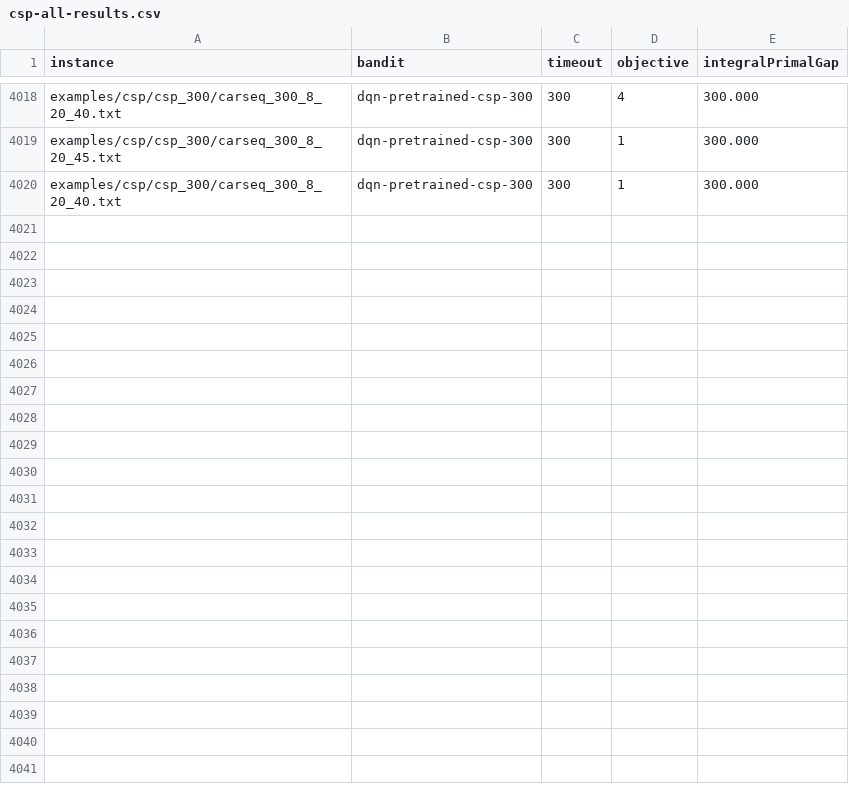
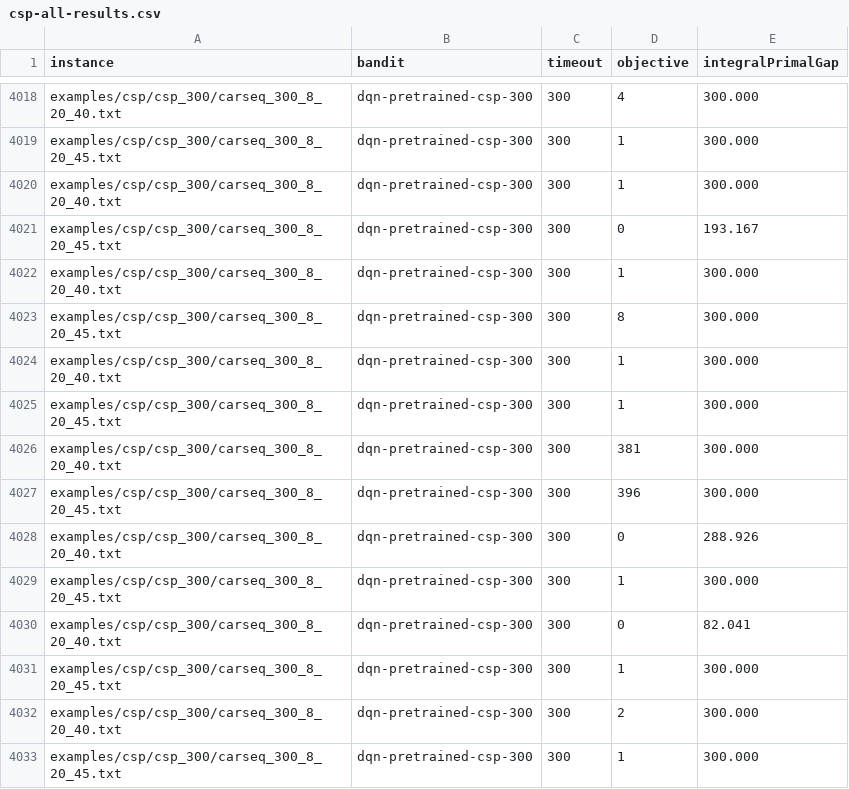
Before and after one commit to oscar-lib/LearningForOptimizing, a CSV file: results/csp-all-results.csv, drawn as a sheet; only a part is shown, gaps mark what is left out.

```diff
--- a/results/csp-all-results.csv
+++ b/results/csp-all-results.csv
@@ -4020 +4020,14 @@ examples/csp/csp_300/carseq_300_8_20_45.txt,dqn-pretrained-csp-300,300,1,300.000
 examples/csp/csp_300/carseq_300_8_20_40.txt,dqn-pretrained-csp-300,300,1,300.000
+examples/csp/csp_300/carseq_300_8_20_45.txt,dqn-pretrained-csp-300,300,0,193.167
+examples/csp/csp_300/carseq_300_8_20_40.txt,dqn-pretrained-csp-300,300,1,300.000
+examples/csp/csp_300/carseq_300_8_20_45.txt,dqn-pretrained-csp-300,300,8,300.000
+examples/csp/csp_300/carseq_300_8_20_40.txt,dqn-pretrained-csp-300,300,1,300.000
+examples/csp/csp_300/carseq_300_8_20_45.txt,dqn-pretrained-csp-300,300,1,300.000
+examples/csp/csp_300/carseq_300_8_20_40.txt,dqn-pretrained-csp-300,300,381,300.000
+examples/csp/csp_300/carseq_300_8_20_45.txt,dqn-pretrained-csp-300,300,396,300.000
+examples/csp/csp_300/carseq_300_8_20_40.txt,dqn-pretrained-csp-300,300,0,288.926
+examples/csp/csp_300/carseq_300_8_20_45.txt,dqn-pretrained-csp-300,300,1,300.000
+examples/csp/csp_300/carseq_300_8_20_40.txt,dqn-pretrained-csp-300,300,0,82.041
+examples/csp/csp_300/carseq_300_8_20_45.txt,dqn-pretrained-csp-300,300,1,300.000
+examples/csp/csp_300/carseq_300_8_20_40.txt,dqn-pretrained-csp-300,300,2,300.000
+examples/csp/csp_300/carseq_300_8_20_45.txt,dqn-pretrained-csp-300,300,1,300.000
```
Also changed, not shown: 1 other file.
